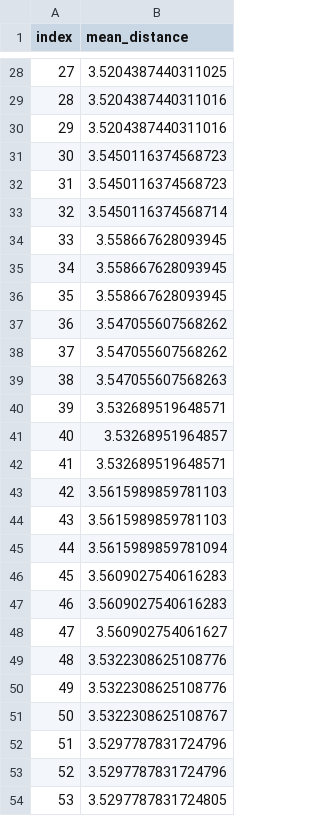
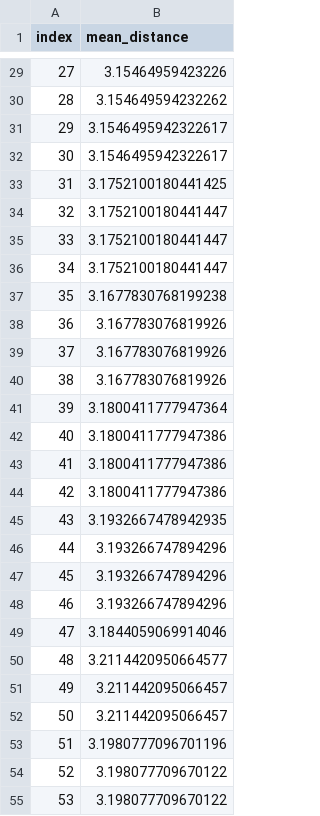
Before and after one commit to mweinreuter/PTSFC, a CSV file: energy_consumption/models/knn/distances.csv, drawn as a sheet; only a part is shown, gaps mark what is left out; the diff covers the shown part only.

```diff
--- a/energy_consumption/models/knn/distances.csv
+++ b/energy_consumption/models/knn/distances.csv
@@ -28,27 +29,27 @@ index,mean_distance
-27,3.5204387440311025
-28,3.5204387440311016
-29,3.5204387440311016
-30,3.5450116374568723
-31,3.5450116374568723
-32,3.5450116374568714
-33,3.558667628093945
-34,3.558667628093945
-35,3.558667628093945
-36,3.547055607568262
-37,3.547055607568262
-38,3.547055607568263
-39,3.532689519648571
-40,3.53268951964857
-41,3.532689519648571
-42,3.5615989859781103
-43,3.5615989859781103
-44,3.5615989859781094
-45,3.5609027540616283
-46,3.5609027540616283
-47,3.560902754061627
-48,3.5322308625108776
-49,3.5322308625108776
-50,3.5322308625108767
-51,3.5297787831724796
-52,3.5297787831724796
-53,3.5297787831724805
+27,3.15464959423226
+28,3.154649594232262
+29,3.1546495942322617
+30,3.1546495942322617
+31,3.1752100180441425
+32,3.1752100180441447
+33,3.1752100180441447
+34,3.1752100180441447
+35,3.1677830768199238
+36,3.167783076819926
+37,3.167783076819926
+38,3.167783076819926
+39,3.1800411777947364
+40,3.1800411777947386
+41,3.1800411777947386
+42,3.1800411777947386
+43,3.1932667478942935
+44,3.193266747894296
+45,3.193266747894296
+46,3.193266747894296
+47,3.1844059069914046
+48,3.2114420950664577
+49,3.211442095066457
+50,3.211442095066457
+51,3.1980777096701196
+52,3.198077709670122
+53,3.198077709670122
```
Also changed, not shown: 1 added row, 1 removed row and 72 edited cells elsewhere in this file, 45 other files.
